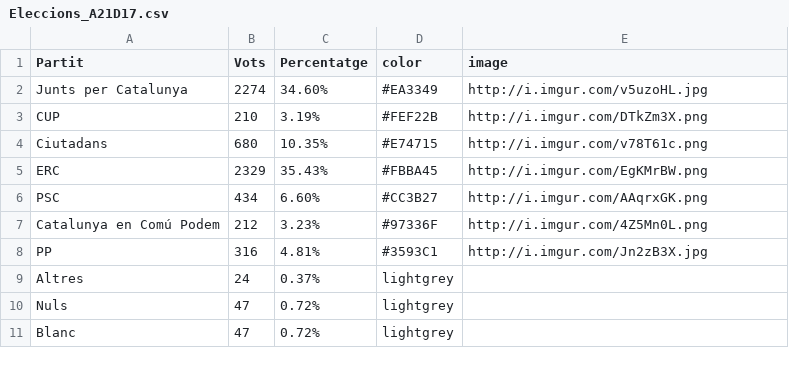
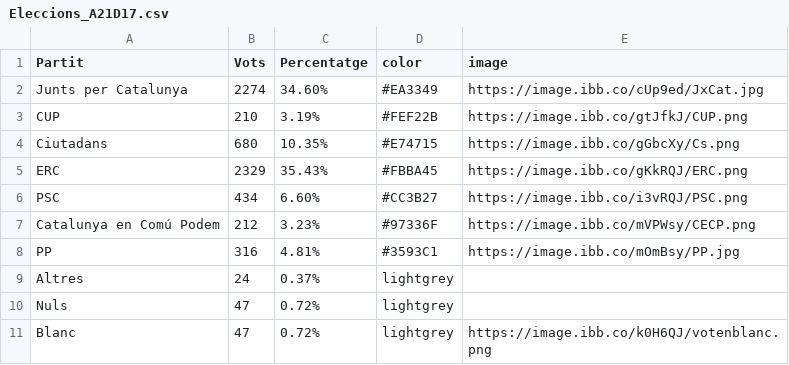
Before and after one commit to pauturvalles/universitatdegirona, a CSV file: csv/Eleccions_A21D17.csv, drawn as a sheet.

Commit message:
Update Eleccions_A21D17.csv

```diff
--- a/csv/Eleccions_A21D17.csv
+++ b/csv/Eleccions_A21D17.csv
@@ -1,11 +1,11 @@
 Partit,Vots,Percentatge,color,image
-Junts per Catalunya,2274,34.60%,#EA3349,http://i.imgur.com/v5uzoHL.jpg
-CUP,210,3.19%,#FEF22B,http://i.imgur.com/DTkZm3X.png
-Ciutadans,680,10.35%,#E74715,http://i.imgur.com/v78T61c.png
-ERC,2329,35.43%,#FBBA45,http://i.imgur.com/EgKMrBW.png
-PSC,434,6.60%,#CC3B27,http://i.imgur.com/AAqrxGK.png
-Catalunya en Comú Podem,212,3.23%,#97336F,http://i.imgur.com/4Z5Mn0L.png
-PP,316,4.81%,#3593C1,http://i.imgur.com/Jn2zB3X.jpg
+Junts per Catalunya,2274,34.60%,#EA3349,https://image.ibb.co/cUp9ed/JxCat.jpg
+CUP,210,3.19%,#FEF22B,https://image.ibb.co/gtJfkJ/CUP.png
+Ciutadans,680,10.35%,#E74715,https://image.ibb.co/gGbcXy/Cs.png
+ERC,2329,35.43%,#FBBA45,https://image.ibb.co/gKkRQJ/ERC.png
+PSC,434,6.60%,#CC3B27,https://image.ibb.co/i3vRQJ/PSC.png
+Catalunya en Comú Podem,212,3.23%,#97336F,https://image.ibb.co/mVPWsy/CECP.png
+PP,316,4.81%,#3593C1,https://image.ibb.co/mOmBsy/PP.jpg
 Altres,24,0.37%,lightgrey,
 Nuls,47,0.72%,lightgrey,
-Blanc,47,0.72%,lightgrey,
+Blanc,47,0.72%,lightgrey,https://image.ibb.co/k0H6QJ/votenblanc.png
```
